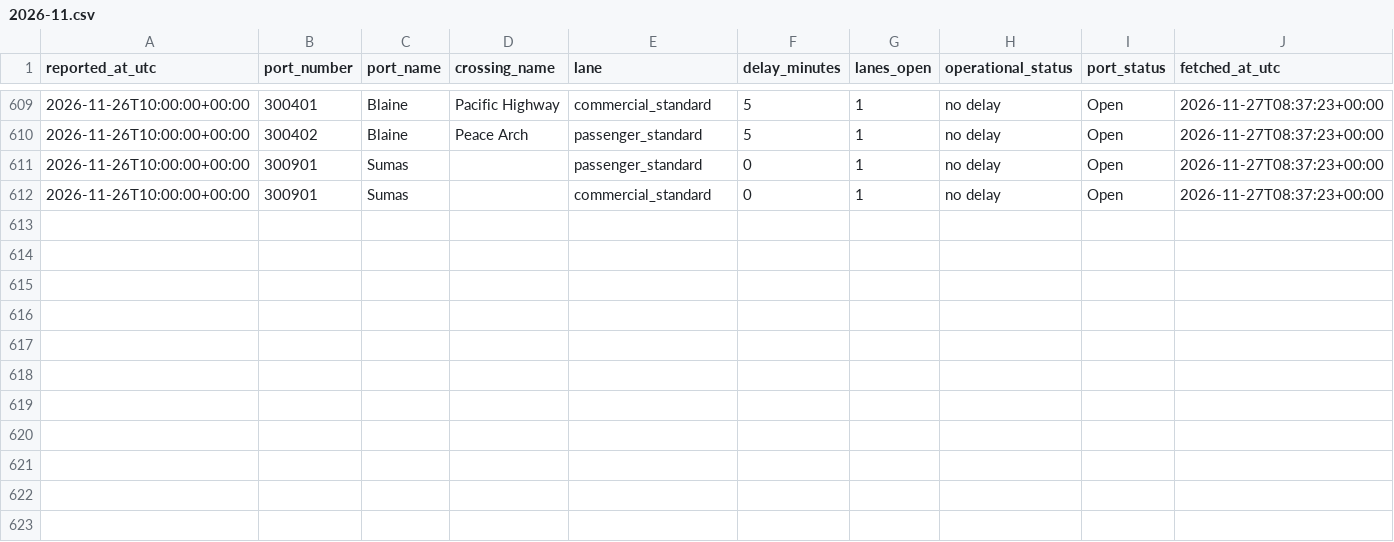
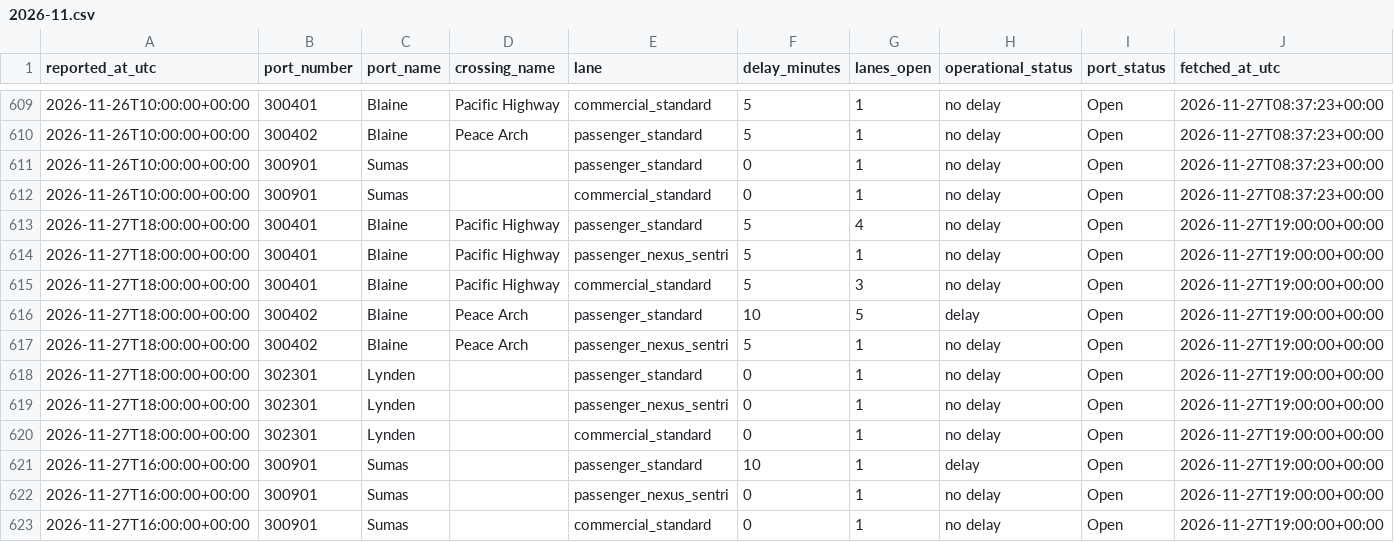
Before and after one commit to ayush-bharti/CanUSABorderCrossingPredictor, a CSV file: data/collected/2026-11.csv, drawn as a sheet; only a part is shown, gaps mark what is left out.

```diff
--- a/data/collected/2026-11.csv
+++ b/data/collected/2026-11.csv
@@ -612 +612,12 @@ reported_at_utc,port_number,port_name,crossing_name,lane,delay_minutes,lanes_ope
 2026-11-26T10:00:00+00:00,300901,Sumas,,commercial_standard,0,1,no delay,Open,2026-11-27T08:37:23+00:00
+2026-11-27T18:00:00+00:00,300401,Blaine,Pacific Highway,passenger_standard,5,4,no delay,Open,2026-11-27T19:00:00+00:00
+2026-11-27T18:00:00+00:00,300401,Blaine,Pacific Highway,passenger_nexus_sentri,5,1,no delay,Open,2026-11-27T19:00:00+00:00
+2026-11-27T18:00:00+00:00,300401,Blaine,Pacific Highway,commercial_standard,5,3,no delay,Open,2026-11-27T19:00:00+00:00
+2026-11-27T18:00:00+00:00,300402,Blaine,Peace Arch,passenger_standard,10,5,delay,Open,2026-11-27T19:00:00+00:00
+2026-11-27T18:00:00+00:00,300402,Blaine,Peace Arch,passenger_nexus_sentri,5,1,no delay,Open,2026-11-27T19:00:00+00:00
+2026-11-27T18:00:00+00:00,302301,Lynden,,passenger_standard,0,1,no delay,Open,2026-11-27T19:00:00+00:00
+2026-11-27T18:00:00+00:00,302301,Lynden,,passenger_nexus_sentri,0,1,no delay,Open,2026-11-27T19:00:00+00:00
+2026-11-27T18:00:00+00:00,302301,Lynden,,commercial_standard,0,1,no delay,Open,2026-11-27T19:00:00+00:00
+2026-11-27T16:00:00+00:00,300901,Sumas,,passenger_standard,10,1,delay,Open,2026-11-27T19:00:00+00:00
+2026-11-27T16:00:00+00:00,300901,Sumas,,passenger_nexus_sentri,0,1,no delay,Open,2026-11-27T19:00:00+00:00
+2026-11-27T16:00:00+00:00,300901,Sumas,,commercial_standard,0,1,no delay,Open,2026-11-27T19:00:00+00:00
```
